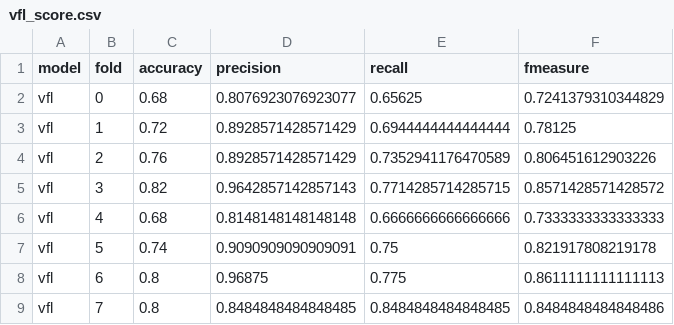
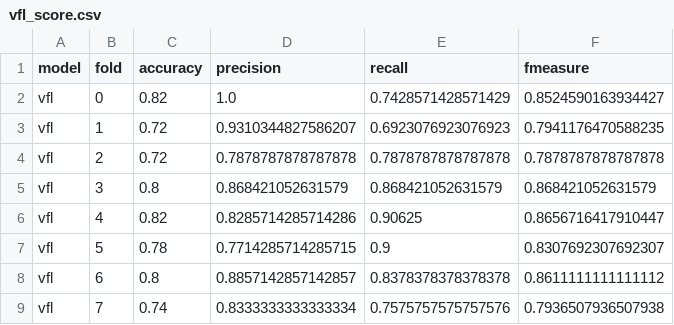
Before and after one commit to ChiuAlfredo/Federated_Learning-for_sinopac, a CSV file: vfl_score.csv, drawn as a sheet; only a part is shown; the diff covers the shown part only.

```diff
--- a/vfl_score.csv
+++ b/vfl_score.csv
@@ -1,9 +1,9 @@
 model,fold,accuracy,precision,recall,fmeasure
-vfl,0,0.68,0.8076923076923077,0.65625,0.7241379310344829
-vfl,1,0.72,0.8928571428571429,0.6944444444444444,0.78125
-vfl,2,0.76,0.8928571428571429,0.7352941176470589,0.806451612903226
-vfl,3,0.82,0.9642857142857143,0.7714285714285715,0.8571428571428572
-vfl,4,0.68,0.8148148148148148,0.6666666666666666,0.7333333333333333
-vfl,5,0.74,0.9090909090909091,0.75,0.821917808219178
-vfl,6,0.8,0.96875,0.775,0.8611111111111113
-vfl,7,0.8,0.8484848484848485,0.8484848484848485,0.8484848484848486
+vfl,0,0.82,1.0,0.7428571428571429,0.8524590163934427
+vfl,1,0.72,0.9310344827586207,0.6923076923076923,0.7941176470588235
+vfl,2,0.72,0.7878787878787878,0.7878787878787878,0.7878787878787878
+vfl,3,0.8,0.868421052631579,0.868421052631579,0.868421052631579
+vfl,4,0.82,0.8285714285714286,0.90625,0.8656716417910447
+vfl,5,0.78,0.7714285714285715,0.9,0.8307692307692307
+vfl,6,0.8,0.8857142857142857,0.8378378378378378,0.8611111111111112
+vfl,7,0.74,0.8333333333333334,0.7575757575757576,0.7936507936507938
```
Also changed, not shown: 47 edited cells elsewhere in this file, cen12_score.csv.
